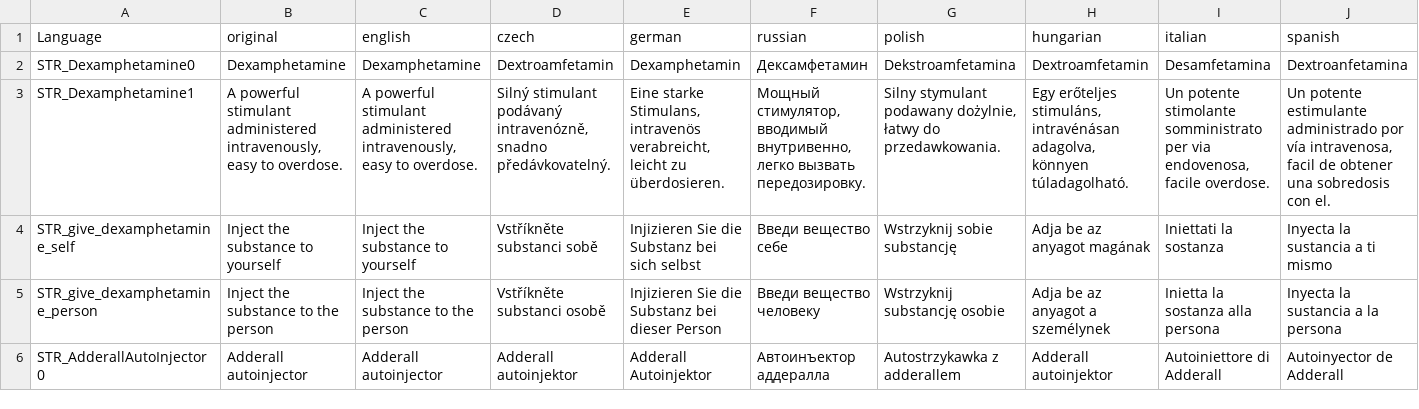
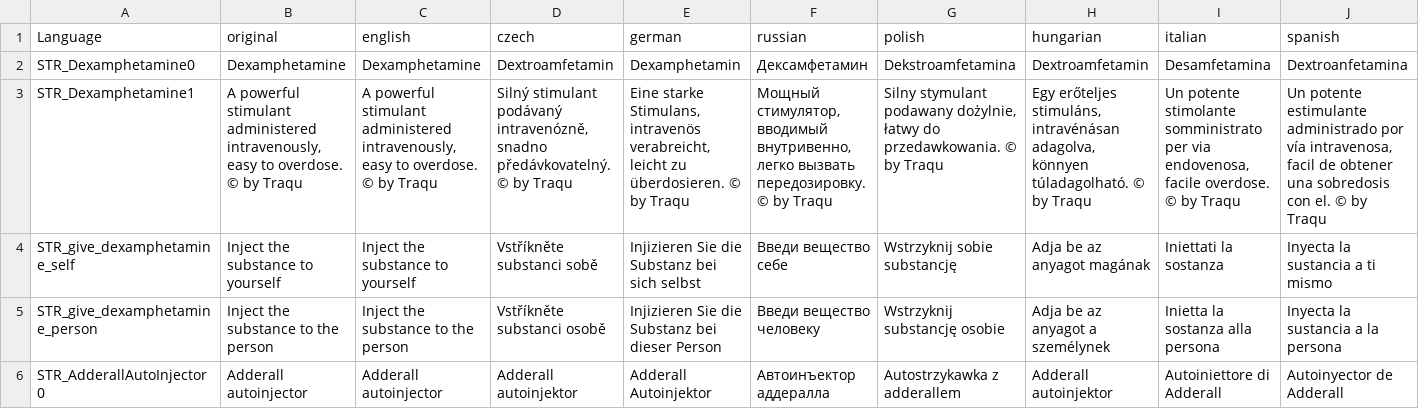
Before and after one commit to Traqu/Dynamic-Event-Framework, a CSV file: languagecore/stringtable.csv, drawn as a sheet; only a part is shown; the diff covers the shown part only; the diff names each change by its address in the sheet, - before the commit and + after, or states it on an @@ line.

Commit message:
Add  © by Traqu

```diff
--- a/languagecore/stringtable.csv
+++ b/languagecore/stringtable.csv
-B3 (original): …to overdose.
+B3 (original): …to overdose. © by Traqu
-C3 (english): …to overdose.
+C3 (english): …to overdose. © by Traqu
-D3 (czech): …snadno předávkovatelný.
+D3 (czech): …snadno předávkovatelný. © by Traqu
-E3 (german): …zu überdosieren.
+E3 (german): …zu überdosieren. © by Traqu
-F3 (russian): …вызвать передозировку.
+F3 (russian): …вызвать передозировку. © by Traqu
-G3 (polish): …do przedawkowania.
+G3 (polish): …do przedawkowania. © by Traqu
-H3 (hungarian): …könnyen túladagolható.
+H3 (hungarian): …könnyen túladagolható. © by Traqu
-I3 (italian): …facile overdose.
+I3 (italian): …facile overdose. © by Traqu
-J3 (spanish): …con el.
+J3 (spanish): …con el. © by Traqu
```
Also changed, not shown: 62 edited cells elsewhere in this file.
